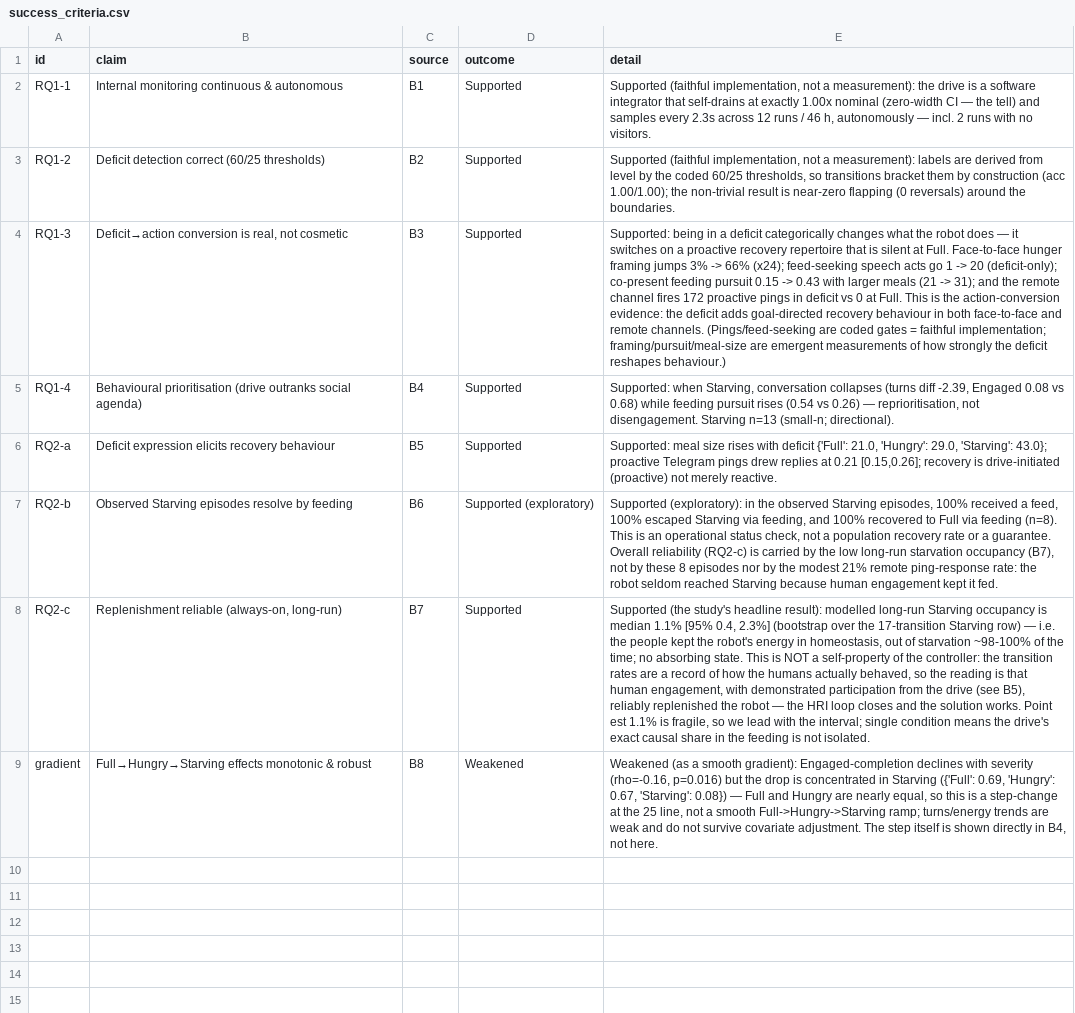
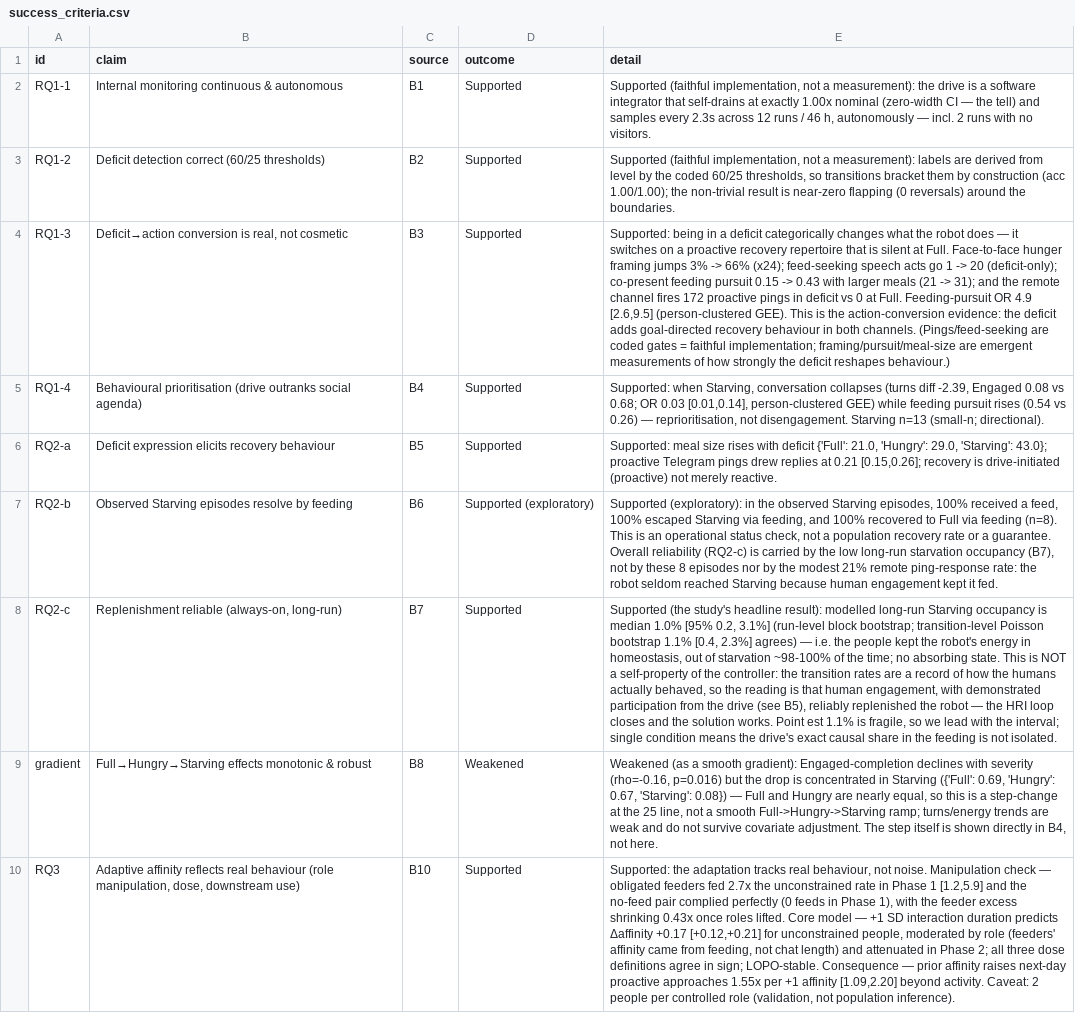
Before and after one commit to nimaabaeian/thesis_data, a CSV file: analysis/outputs/success_criteria.csv, drawn as a sheet; the diff names each change by its address in the sheet, - before the commit and + after, or states it on an @@ line.

Commit message:
Add missingness and model results CSV files for analysis
- Created rq3_missingness.csv to document the fraction of events with duration across different roles and phases.
- Added rq3_model_results.csv containing model coefficients, p-values, and confidence intervals for the d_aff model, detailing the effects of duration, role, phase, and hunger state.

```diff
--- a/analysis/outputs/success_criteria.csv
+++ b/analysis/outputs/success_criteria.csv
-E4 (detail): …at Full. This is the action-conversion evidence: the deficit adds goal-directed recovery behaviour in both face-to-face and remote channels. (Pings/feed-seeking…
+E4 (detail): …at Full. Feeding-pursuit OR 4.9 [2.6,9.5] (person-clustered GEE). This is the action-conversion evidence: the deficit adds goal-directed recovery behaviour in both channels. (Pings/feed-seeking…
-E5 (detail): …0.08 vs 0.68) while feeding…
+E5 (detail): …0.08 vs 0.68; OR 0.03 [0.01,0.14], person-clustered GEE) while feeding…
-E8 (detail): …is median 1.1% [95% 0.4, 2.3%] (bootstrap over the 17-transition Starving row) — i.e.…
+E8 (detail): …is median 1.0% [95% 0.2, 3.1%] (run-level block bootstrap; transition-level Poisson bootstrap 1.1% [0.4, 2.3%] agrees) — i.e.…
+row 10: RQ3 | Adaptive affinity reflects real behaviour (role manipulation, dose, downstream use) | B10 | Supported | Supported: the adaptation tracks real behaviour, not noise. Manipulation check — obligated feeders fed 2.7x the unconstrained rate in Phase 1 [1.2,5.9] and the no-feed pair complied perfectly (0 feeds in Phase 1), with the feeder excess shrinking 0.43x once roles lifted. Core model — +1 SD interaction duration predicts Δaffinity +0.17 [+0.12,+0.21] for unconstrained people, moderated by role (feeders' affinity came from feeding, not chat length) and attenuated in Phase 2; all three dose definitions agree in sign; LOPO-stable. Consequence — prior affinity raises next-day proactive approaches 1.55x per +1 affinity [1.09,2.20] beyond activity. Caveat: 2 people per controlled role (validation, not population inference).
```
Also changed, not shown: analysis/outputs/bh_corrected_pvalues.csv, 27 other files.
